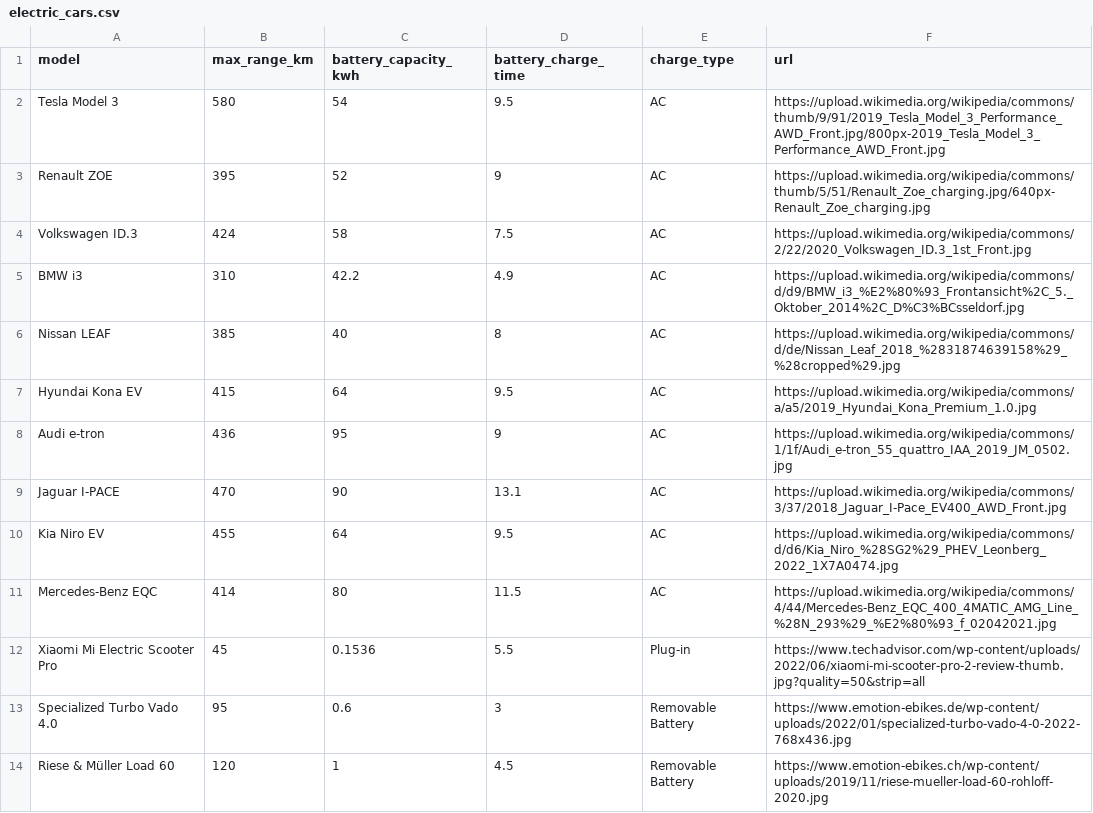
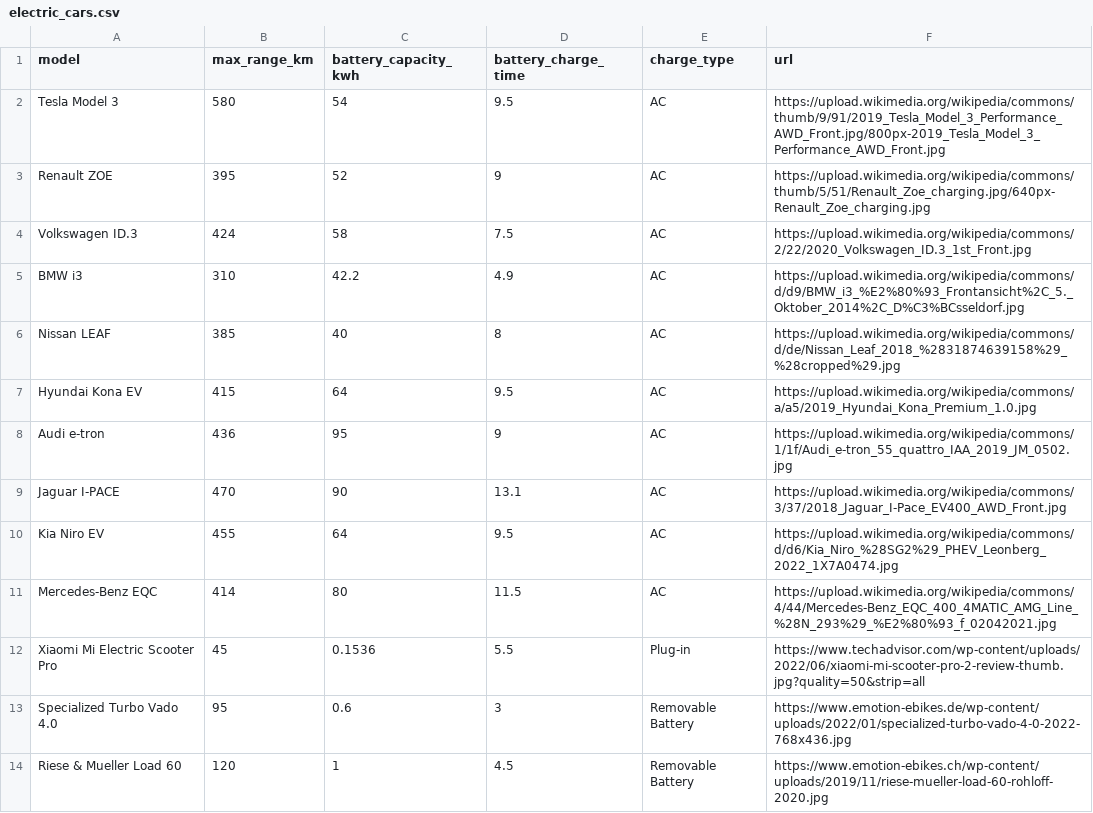
Before and after one commit to EnergyKiosk/shiny, a CSV file: data-processed/electric_cars.csv, drawn as a sheet; the diff names each change by its address in the sheet, - before the commit and + after, or states it on an @@ line.

```diff
--- a/data-processed/electric_cars.csv
+++ b/data-processed/electric_cars.csv
-A14 (model): Riese & Müller Load 60
+A14 (model): Riese & Mueller Load 60
```
Also changed, not shown: 11 other files.
